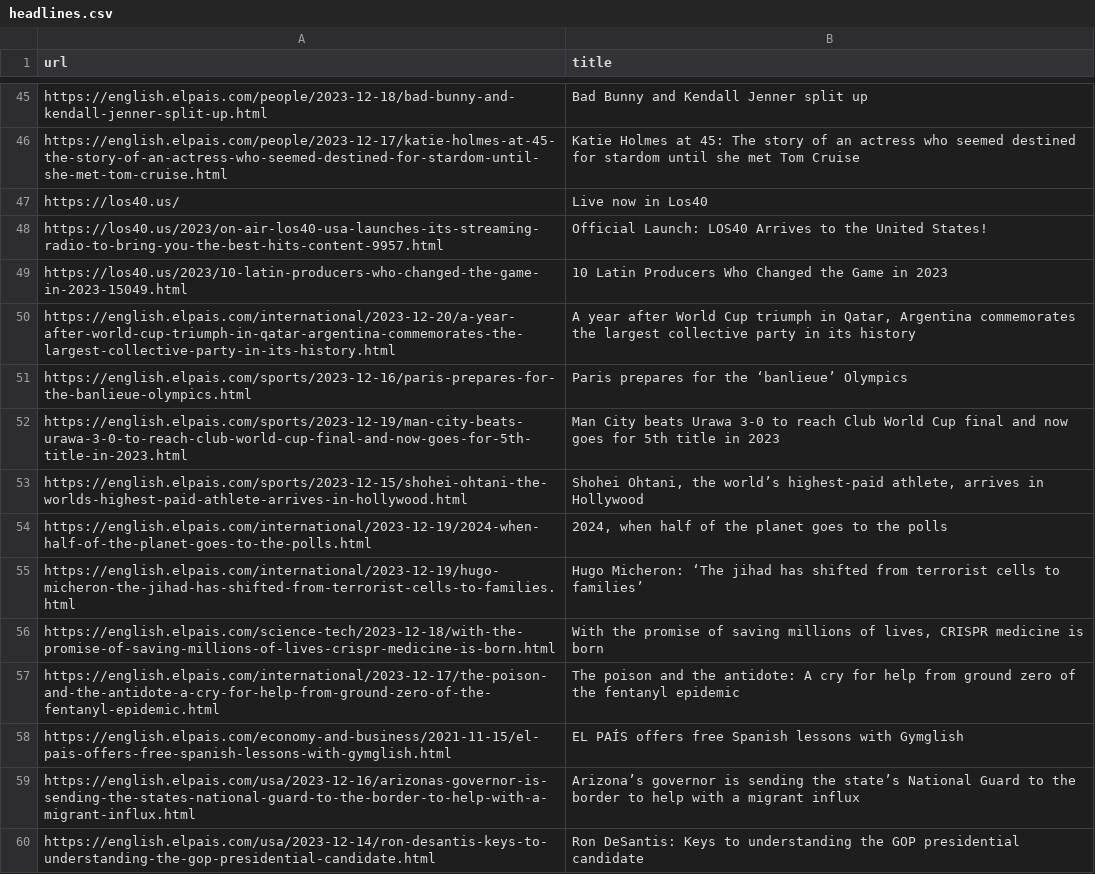
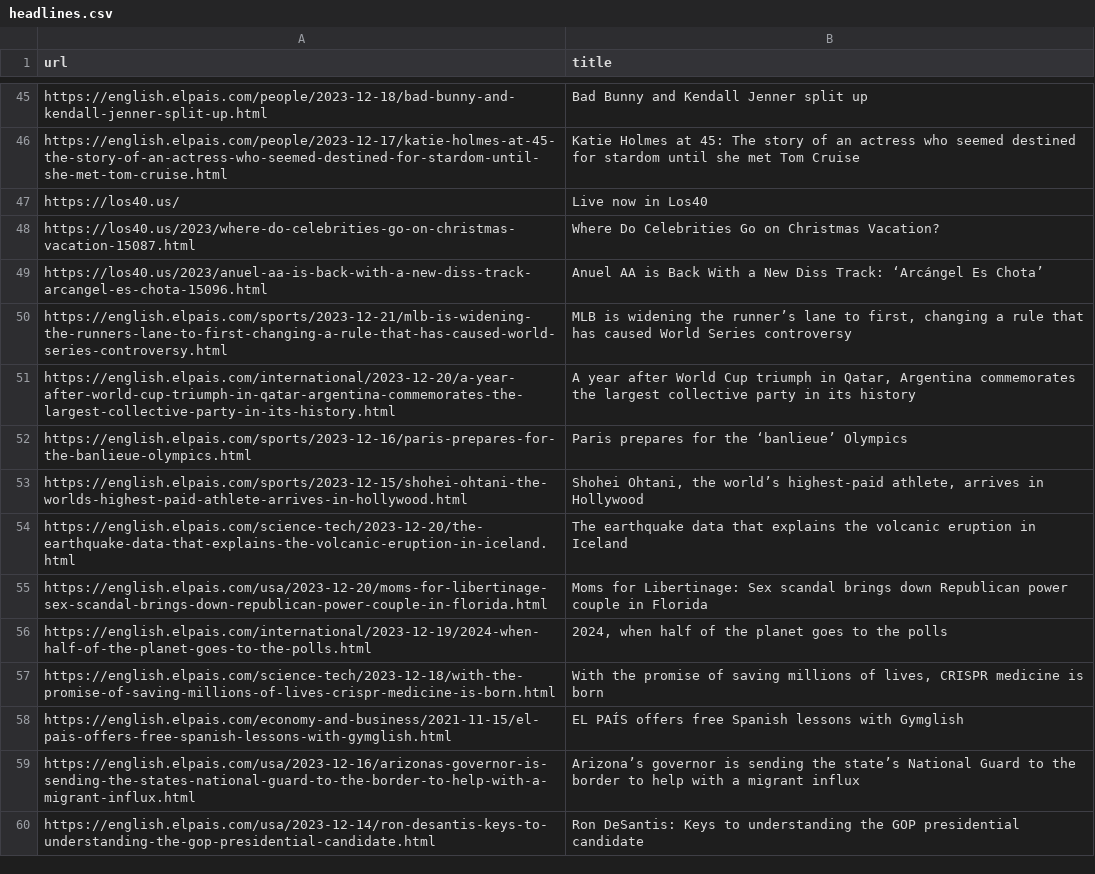
Before and after one commit to jsoma/scraper-sample, a CSV file: headlines.csv, drawn as a sheet; only a part is shown, gaps mark what is left out; the diff covers the shown part only.

```diff
--- a/headlines.csv
+++ b/headlines.csv
@@ -47,12 +47,12 @@ https://english.elpais.com/people/2023-12-17/katie-holmes-at-45-the-story-of-an-
 https://los40.us/ ,Live now in Los40
-https://los40.us/2023/on-air-los40-usa-launches-its-streaming-radio-to-bring-you-the-best-hits-content-9957.html,Official Launch: LOS40 Arrives to the United States!
-https://los40.us/2023/10-latin-producers-who-changed-the-game-in-2023-15049.html,10 Latin Producers Who Changed the Game in 2023
+https://los40.us/2023/where-do-celebrities-go-on-christmas-vacation-15087.html,Where Do Celebrities Go on Christmas Vacation?
+https://los40.us/2023/anuel-aa-is-back-with-a-new-diss-track-arcangel-es-chota-15096.html,Anuel AA is Back With a New Diss Track: ‘Arcángel Es Chota’
+https://english.elpais.com/sports/2023-12-21/mlb-is-widening-the-runners-lane-to-first-changing-a-rule-that-has-caused-world-series-controversy.html,"MLB is widening the runner’s lane to first, changing a rule that has caused World Series controversy "
 https://english.elpais.com/international/2023-12-20/a-year-after-world-cup-triumph-in-qatar-argentina-commemorates-the-largest-collective-party-in-its-history.html,"A year after World Cup triumph in Qatar, Argentina commemorates the largest collective party in its history"
 https://english.elpais.com/sports/2023-12-16/paris-prepares-for-the-banlieue-olympics.html,Paris prepares for the ‘banlieue’ Olympics
-https://english.elpais.com/sports/2023-12-19/man-city-beats-urawa-3-0-to-reach-club-world-cup-final-and-now-goes-for-5th-title-in-2023.html,Man City beats Urawa 3-0 to reach Club World Cup final and now goes for 5th title in 2023
 https://english.elpais.com/sports/2023-12-15/shohei-ohtani-the-worlds-highest-paid-athlete-arrives-in-hollywood.html,"Shohei Ohtani, the world’s highest-paid athlete, arrives in Hollywood"
+https://english.elpais.com/science-tech/2023-12-20/the-earthquake-data-that-explains-the-volcanic-eruption-in-iceland.html,The earthquake data that explains the volcanic eruption in Iceland
+https://english.elpais.com/usa/2023-12-20/moms-for-libertinage-sex-scandal-brings-down-republican-power-couple-in-florida.html,Moms for Libertinage: Sex scandal brings down Republican power couple in Florida
 https://english.elpais.com/international/2023-12-19/2024-when-half-of-the-planet-goes-to-the-polls.html,"2024, when half of the planet goes to the polls   "
-https://english.elpais.com/international/2023-12-19/hugo-micheron-the-jihad-has-shifted-from-terrorist-cells-to-families.html,Hugo Micheron: ‘The jihad has shifted from terrorist cells to families’
 https://english.elpais.com/science-tech/2023-12-18/with-the-promise-of-saving-millions-of-lives-crispr-medicine-is-born.html,"With the promise of saving millions of lives, CRISPR medicine is born "
-https://english.elpais.com/international/2023-12-17/the-poison-and-the-antidote-a-cry-for-help-from-ground-zero-of-the-fentanyl-epidemic.html,The poison and the antidote: A cry for help from ground zero of the fentanyl epidemic
 https://english.elpais.com/economy-and-business/2021-11-15/el-pais-offers-free-spanish-lessons-with-gymglish.html,EL PAÍS offers free Spanish lessons with Gymglish
```
Also changed, not shown: 30 added rows, 28 removed rows, 10 moved rows and 2 edited cells elsewhere in this file.
